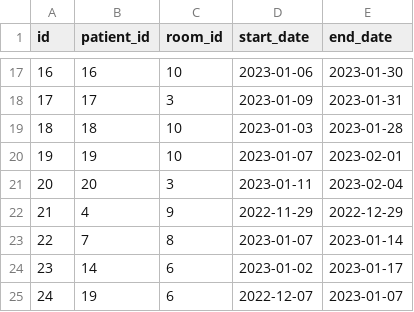
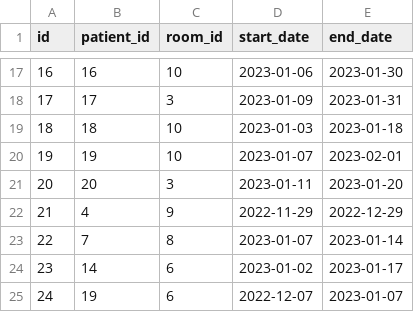
Before and after one commit to bondaxme/DataBase, a CSV file: semester work/csv_files/room_housing.csv, drawn as a sheet; only a part is shown, gaps mark what is left out.

```diff
--- a/semester work/csv_files/room_housing.csv
+++ b/semester work/csv_files/room_housing.csv
@@ -18,5 +18,5 @@ id,patient_id,room_id,start_date,end_date
 17,17,3,2023-01-09,2023-01-31
-18,18,10,2023-01-03,2023-01-28
+18,18,10,2023-01-03,2023-01-18
 19,19,10,2023-01-07,2023-02-01
-20,20,3,2023-01-11,2023-02-04
+20,20,3,2023-01-11,2023-01-20
 21,4,9,2022-11-29,2022-12-29
```
Also changed, not shown: semester work/csv_files/medication.csv, semester work/csv_files/room.csv, 9 other files.
